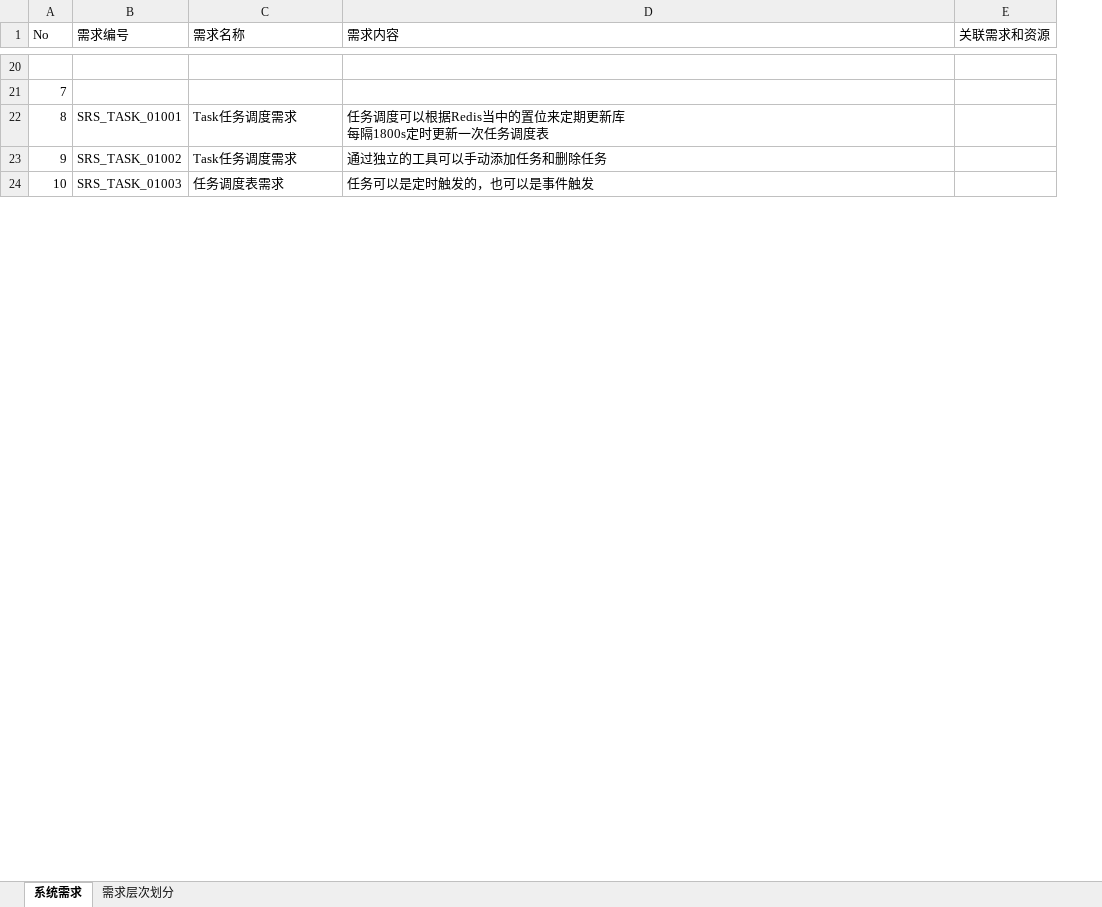
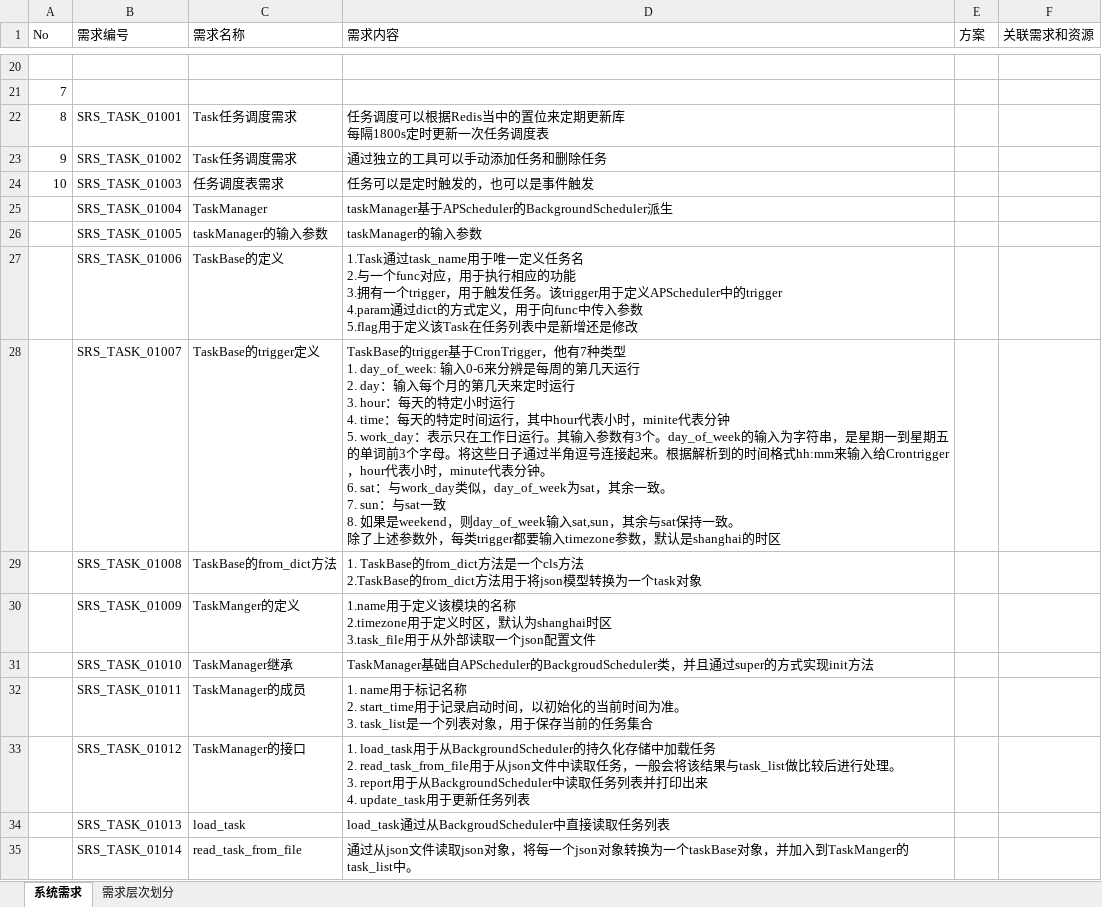
Before and after one commit to FrederichRiver/Phoenix, an Excel workbook: Doc/requirement/System Requirement Specification.xlsx, sheet 系统需求, drawn as a sheet; only a part is shown, gaps mark what is left out; values as stored, in another font and other column widths than the file's, no cell formats; ↵ is a line break in a cell; the diff covers the shown part only; the diff names each change by its address in the sheet, - before the commit and + after, or states it on an @@ line.

```diff
--- a/Doc/requirement/System Requirement Specification.xlsx (sheet 系统需求)
+++ b/Doc/requirement/System Requirement Specification.xlsx (sheet 系统需求)
+column E (方案), empty
+row 25:  | SRS_TASK_01004 | TaskManager | taskManager基于APScheduler的BackgroundScheduler派生
+row 26:  | SRS_TASK_01005 | taskManager的输入参数 | taskManager的输入参数
+row 27:  | SRS_TASK_01006 | TaskBase的定义 | 1.Task通过task_name用于唯一定义任务名 ↵ 2.与一个func对应，用于执行相应的功能 ↵ 3.拥有一个trigger，用于触发任务。该trigger用于定义APScheduler中的trigger ↵ 4.param通过dict的方式定义，用于向func中传入参数 ↵ 5.flag用于定义该Task在任务列表中是新增还是修改
+row 28:  | SRS_TASK_01007 | TaskBase的trigger定义 | TaskBase的trigger基于CronTrigger，他有7种类型 ↵ 1. day_of_week: 输入0-6来分辨是每周的第几天运行 ↵ 2. day：输入每个月的第几天来定时运行 ↵ 3. hour：每天的特定小时运行 ↵ 4. time：每天的特定时间运行，其中hour代表小时，minite代表分钟 ↵ 5. work_day：表示只在工作日运行。其输入参数有3个。day_of_week的输入为字符串，是星期一到星期五的单词前3个字母。将这些日子通过半角逗号连接起来。根据解析到的时间格式hh:mm来输入给Crontrigger，hour代表小时，minute代表分钟。 ↵ 6. sat：与work_day类似，day_of_week为sat，其余一致。 ↵ 7. sun：与sat一致 ↵ 8. 如果是weekend，则day_of_week输入sat,sun，其余与sat保持一致。 ↵ 除了上述参数外，每类trigger都要输入timezone参数，默认是shanghai的时区
+row 29:  | SRS_TASK_01008 | TaskBase的from_dict方法 | 1. TaskBase的from_dict方法是一个cls方法 ↵ 2.TaskBase的from_dict方法用于将json模型转换为一个task对象
+row 30:  | SRS_TASK_01009 | TaskManger的定义 | 1.name用于定义该模块的名称 ↵ 2.timezone用于定义时区，默认为shanghai时区 ↵ 3.task_file用于从外部读取一个json配置文件
+row 31:  | SRS_TASK_01010 | TaskManager继承 | TaskManager基础自APScheduler的BackgroudScheduler类，并且通过super的方式实现init方法
+row 32:  | SRS_TASK_01011 | TaskManager的成员 | 1. name用于标记名称 ↵ 2. start_time用于记录启动时间，以初始化的当前时间为准。 ↵ 3. task_list是一个列表对象，用于保存当前的任务集合
+row 33:  | SRS_TASK_01012 | TaskManager的接口 | 1. load_task用于从BackgroundScheduler的持久化存储中加载任务 ↵ 2. read_task_from_file用于从json文件中读取任务，一般会将该结果与task_list做比较后进行处理。 ↵ 3. report用于从BackgroundScheduler中读取任务列表并打印出来 ↵ 4. update_task用于更新任务列表
+row 34:  | SRS_TASK_01013 | load_task | load_task通过从BackgroudScheduler中直接读取任务列表
+row 35:  | SRS_TASK_01014 | read_task_from_file | 通过从json文件读取json对象，将每一个json对象转换为一个taskBase对象，并加入到TaskManger的task_list中。
```
Also changed, not shown: 91 added rows, 2 removed rows and row numbers in column A elsewhere in this sheet, cell formats, 29 other files.
